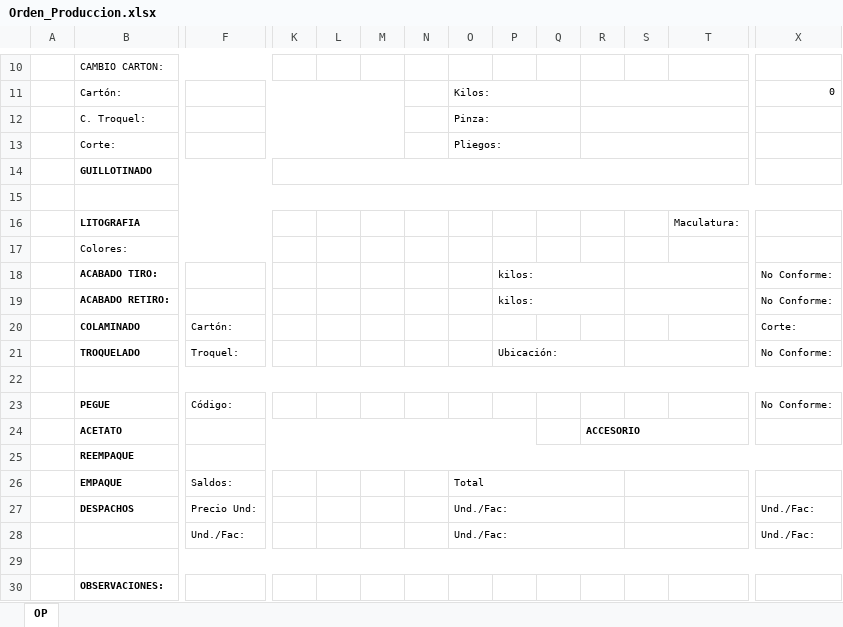
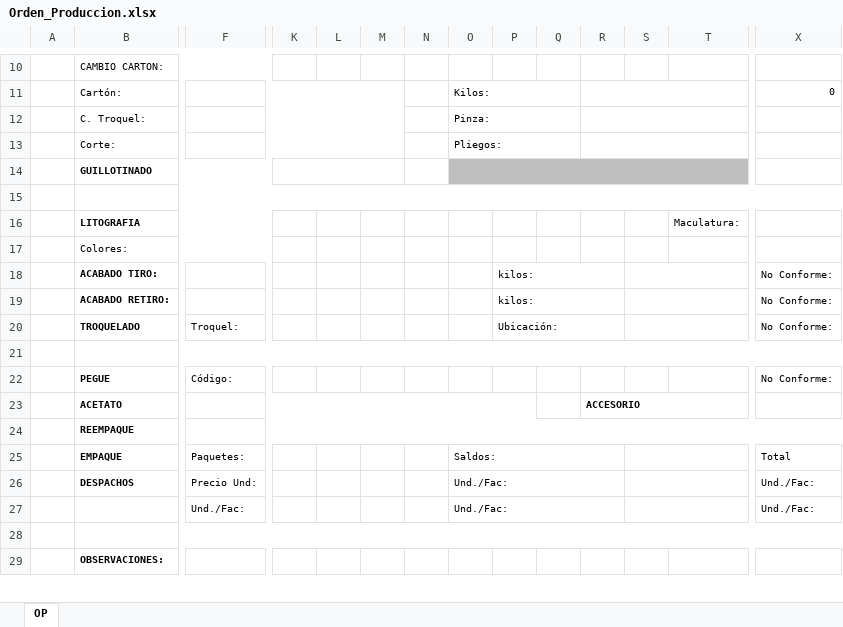
Before and after one commit to cartoneria/Cotizar, an Excel workbook: Tier.Services/PlantillasReportes/Orden_Produccion.xlsx, sheet OP, drawn as a sheet; only a part is shown, gaps mark what is left out; values as stored, in another font and other column widths than the file's, no borders; charts and pictures not drawn; removed rows and columns are numbered as before the commit, all else as after; rows hold the shown columns only; the diff names each change by its address in the sheet, - before the commit and + after, or states it on an @@ line.

Commit message:
Se contenua con el desarrollo del reporte de orden de produccion. Se programa la parte colaminado.

```diff
--- a/Tier.Services/PlantillasReportes/Orden_Produccion.xlsx (sheet OP)
+++ b/Tier.Services/PlantillasReportes/Orden_Produccion.xlsx (sheet OP)
-K14:T14 merged
+K14:M14 merged
-O14:T14 fill: none
+O14:T14 fill: #BFBFBF
+O14:T14 merged
-row 20:  | COLAMINADO | Cartón: |  |  |  |  |  |  |  |  |  |  | Corte:
-row 26:  | EMPAQUE | Saldos: |  |  |  |  | Total
+row 25:  | EMPAQUE | Paquetes: |  |  |  |  | Saldos: |  |  |  |  |  | Total
```
Also changed, not shown: charts or pictures, 16 other files.
